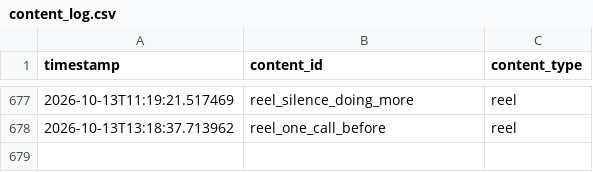
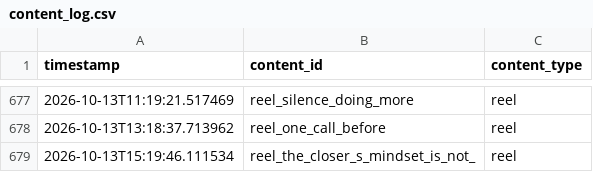
Before and after one commit to pruthvi-builds/closer-code-engine, a CSV file: content_data/content_log.csv, drawn as a sheet; only a part is shown, gaps mark what is left out; the diff names each change by its address in the sheet, - before the commit and + after, or states it on an @@ line.

Commit message:
Log confirmed post 2026-10-13T15:19:46Z

```diff
--- a/content_data/content_log.csv
+++ b/content_data/content_log.csv
+row 679: 2026-10-13T15:19:46.111534 | reel_the_closer_s_mindset_is_not_ | reel
```
